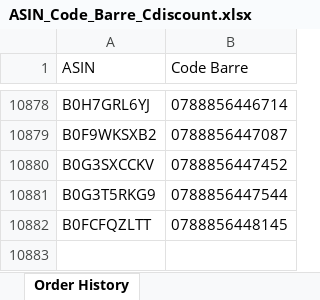
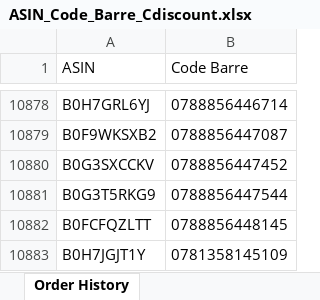
Before and after one commit to booking9222-jpg/scan-suivi, an Excel workbook: ASIN_Code_Barre_Cdiscount.xlsx, sheet Order History, drawn as a sheet; only a part is shown, gaps mark what is left out; values as stored, in another font and other column widths than the file's, no borders; the diff names each change by its address in the sheet, - before the commit and + after, or states it on an @@ line.

Commit message:
Mise à jour automatique ASIN_Code_Barre_Cdiscount.xlsx 2026-08-19 18:51

```diff
--- a/ASIN_Code_Barre_Cdiscount.xlsx (sheet Order History)
+++ b/ASIN_Code_Barre_Cdiscount.xlsx (sheet Order History)
+row 10883: B0H7JGJT1Y | 0781358145109
```
